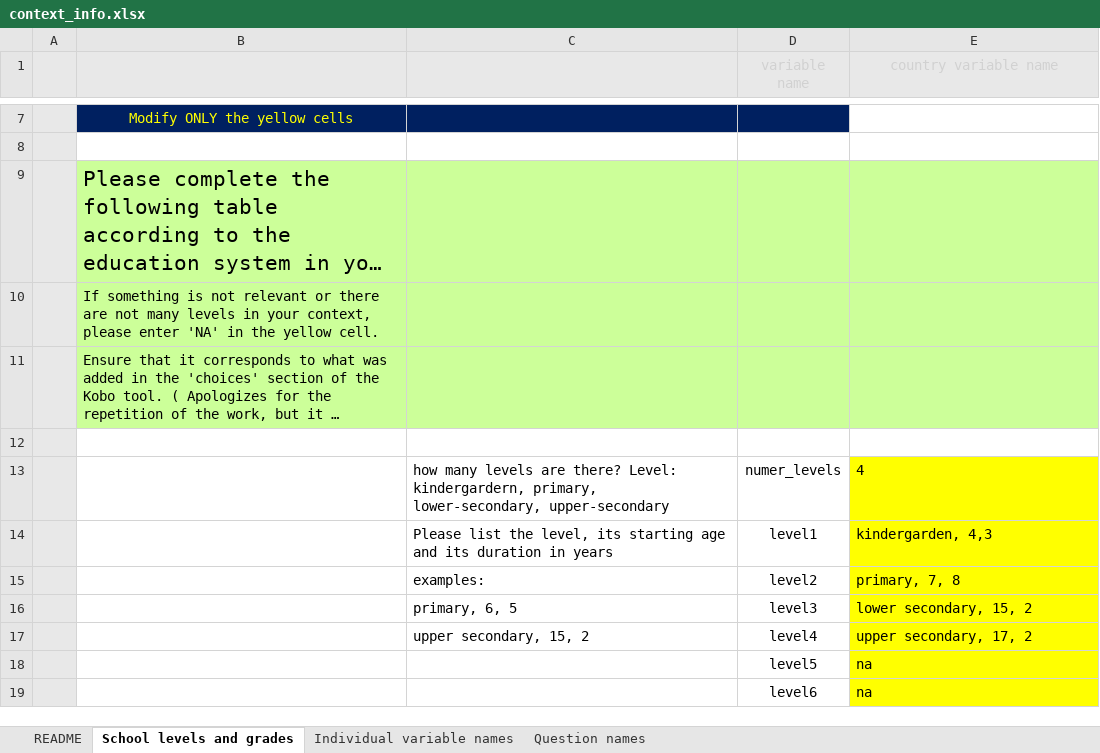
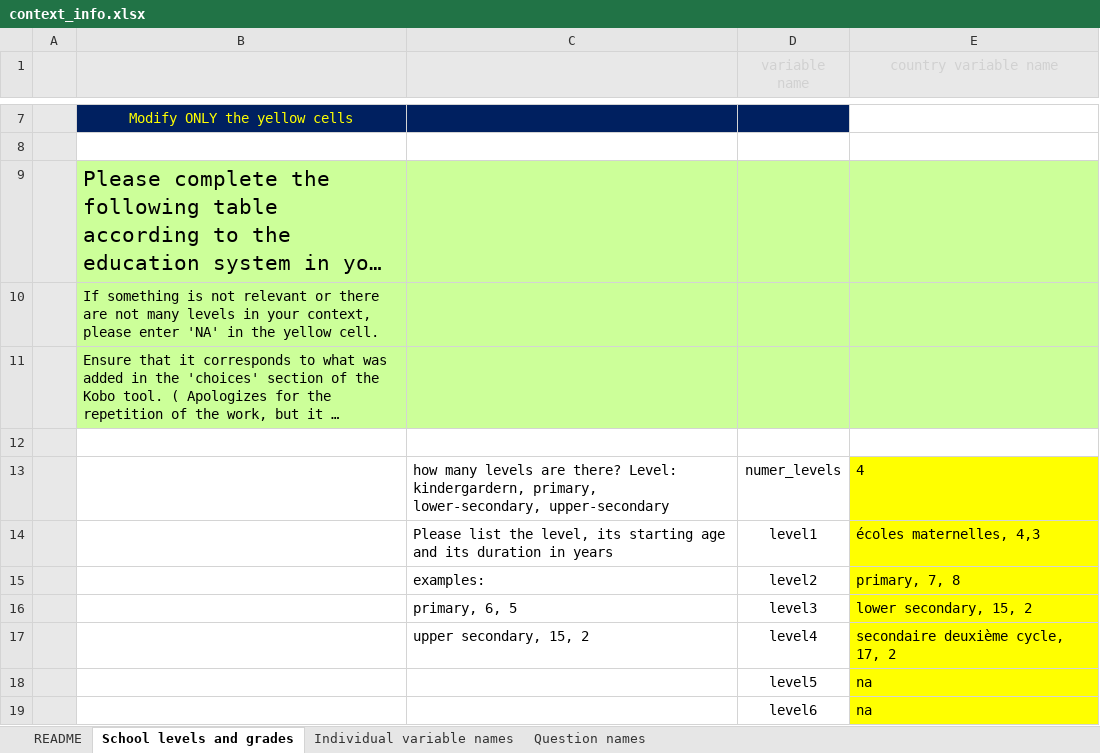
Before and after one commit to martivit/MSNAEducation, an Excel workbook: contextspecific/context_info.xlsx, sheet School levels and grades, drawn as a sheet; only a part is shown, gaps mark what is left out; long unchanged cells end in …; values as stored, in another font and other column widths than the file's, no borders; the diff names each change by its address in the sheet, - before the commit and + after, or states it on an @@ line.

Commit message:
new numerators, and french level translation

```diff
--- a/contextspecific/context_info.xlsx (sheet School levels and grades)
+++ b/contextspecific/context_info.xlsx (sheet School levels and grades)
-E14 (country variable name): kindergarden, 4,3
+E14 (country variable name): écoles maternelles, 4,3
-E17 (country variable name): upper secondary, 17, 2
+E17 (country variable name): secondaire deuxième cycle, 17, 2
```
Also changed, not shown: input/dataset/data.xlsx, 4 other files.
